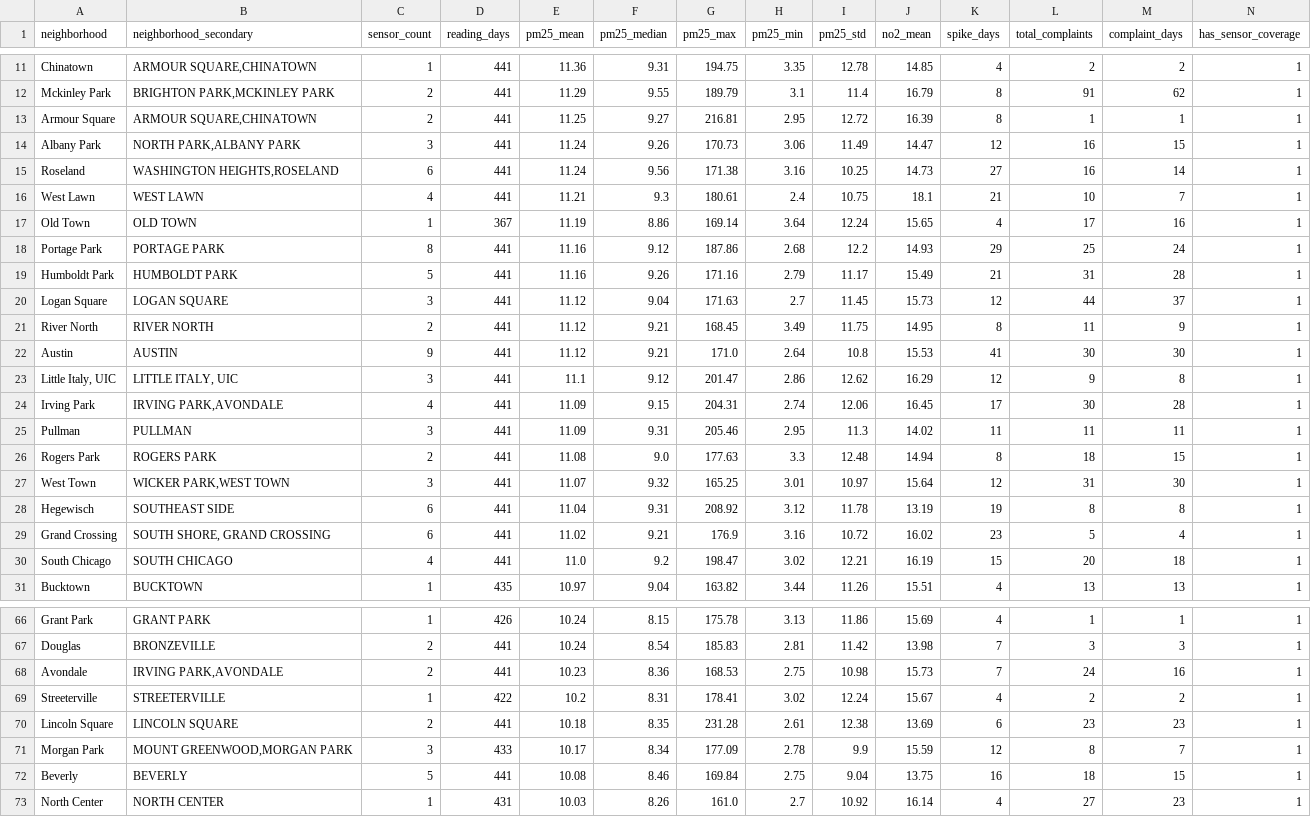
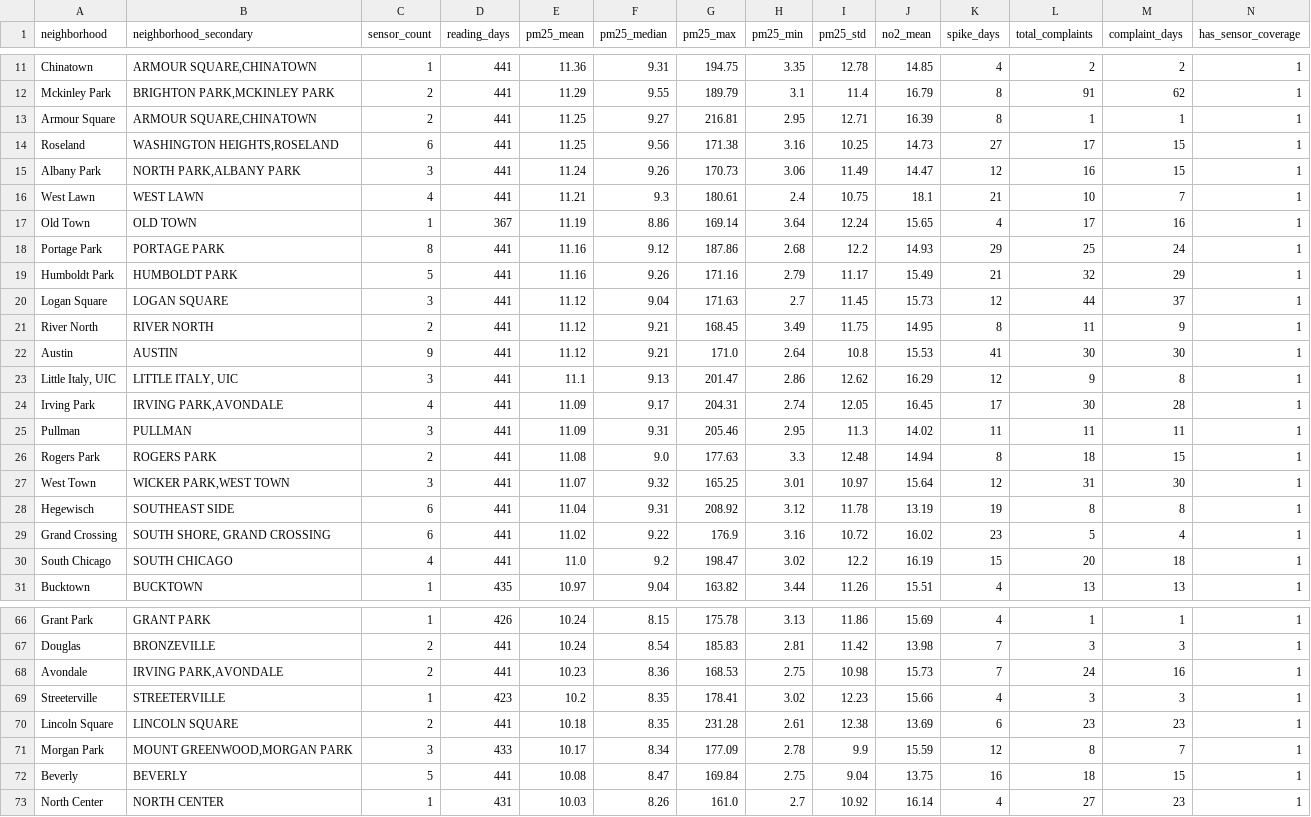
Before and after one commit to bbdevelops/chicago-air-quality-app, a CSV file: data/clean/neighborhood_summary.csv, drawn as a sheet; only a part is shown, gaps mark what is left out; the diff covers the shown part only.

```diff
--- a/data/clean/neighborhood_summary.csv
+++ b/data/clean/neighborhood_summary.csv
@@ -12,5 +12,5 @@ Chinatown,"ARMOUR SQUARE,CHINATOWN",1,441,11.36,9.31,194.75,3.35,12.78,14.85,4,2
 Mckinley Park,"BRIGHTON PARK,MCKINLEY PARK",2,441,11.29,9.55,189.79,3.1,11.4,16.79,8,91,62,1
-Armour Square,"ARMOUR SQUARE,CHINATOWN",2,441,11.25,9.27,216.81,2.95,12.72,16.39,8,1,1,1
+Armour Square,"ARMOUR SQUARE,CHINATOWN",2,441,11.25,9.27,216.81,2.95,12.71,16.39,8,1,1,1
+Roseland,"WASHINGTON HEIGHTS,ROSELAND",6,441,11.25,9.56,171.38,3.16,10.25,14.73,27,17,15,1
 Albany Park,"NORTH PARK,ALBANY PARK",3,441,11.24,9.26,170.73,3.06,11.49,14.47,12,16,15,1
-Roseland,"WASHINGTON HEIGHTS,ROSELAND",6,441,11.24,9.56,171.38,3.16,10.25,14.73,27,16,14,1
 West Lawn,WEST LAWN,4,441,11.21,9.3,180.61,2.4,10.75,18.1,21,10,7,1
@@ -18,3 +18,3 @@ Old Town,OLD TOWN,1,367,11.19,8.86,169.14,3.64,12.24,15.65,4,17,16,1
 Portage Park,PORTAGE PARK,8,441,11.16,9.12,187.86,2.68,12.2,14.93,29,25,24,1
-Humboldt Park,HUMBOLDT PARK,5,441,11.16,9.26,171.16,2.79,11.17,15.49,21,31,28,1
+Humboldt Park,HUMBOLDT PARK,5,441,11.16,9.26,171.16,2.79,11.17,15.49,21,32,29,1
 Logan Square,LOGAN SQUARE,3,441,11.12,9.04,171.63,2.7,11.45,15.73,12,44,37,1
@@ -22,4 +22,4 @@ River North,RIVER NORTH,2,441,11.12,9.21,168.45,3.49,11.75,14.95,8,11,9,1
 Austin,AUSTIN,9,441,11.12,9.21,171.0,2.64,10.8,15.53,41,30,30,1
-"Little Italy, UIC","LITTLE ITALY, UIC",3,441,11.1,9.12,201.47,2.86,12.62,16.29,12,9,8,1
-Irving Park,"IRVING PARK,AVONDALE",4,441,11.09,9.15,204.31,2.74,12.06,16.45,17,30,28,1
+"Little Italy, UIC","LITTLE ITALY, UIC",3,441,11.1,9.13,201.47,2.86,12.62,16.29,12,9,8,1
+Irving Park,"IRVING PARK,AVONDALE",4,441,11.09,9.17,204.31,2.74,12.05,16.45,17,30,28,1
 Pullman,PULLMAN,3,441,11.09,9.31,205.46,2.95,11.3,14.02,11,11,11,1
@@ -28,4 +28,4 @@ West Town,"WICKER PARK,WEST TOWN",3,441,11.07,9.32,165.25,3.01,10.97,15.64,12,31
 Hegewisch,SOUTHEAST SIDE,6,441,11.04,9.31,208.92,3.12,11.78,13.19,19,8,8,1
-Grand Crossing,"SOUTH SHORE, GRAND CROSSING",6,441,11.02,9.21,176.9,3.16,10.72,16.02,23,5,4,1
-South Chicago,SOUTH CHICAGO,4,441,11.0,9.2,198.47,3.02,12.21,16.19,15,20,18,1
+Grand Crossing,"SOUTH SHORE, GRAND CROSSING",6,441,11.02,9.22,176.9,3.16,10.72,16.02,23,5,4,1
+South Chicago,SOUTH CHICAGO,4,441,11.0,9.2,198.47,3.02,12.2,16.19,15,20,18,1
 Bucktown,BUCKTOWN,1,435,10.97,9.04,163.82,3.44,11.26,15.51,4,13,13,1
@@ -68,6 +68,6 @@ Douglas,BRONZEVILLE,2,441,10.24,8.54,185.83,2.81,11.42,13.98,7,3,3,1
 Avondale,"IRVING PARK,AVONDALE",2,441,10.23,8.36,168.53,2.75,10.98,15.73,7,24,16,1
-Streeterville,STREETERVILLE,1,422,10.2,8.31,178.41,3.02,12.24,15.67,4,2,2,1
+Streeterville,STREETERVILLE,1,423,10.2,8.35,178.41,3.02,12.23,15.66,4,3,3,1
 Lincoln Square,LINCOLN SQUARE,2,441,10.18,8.35,231.28,2.61,12.38,13.69,6,23,23,1
 Morgan Park,"MOUNT GREENWOOD,MORGAN PARK",3,433,10.17,8.34,177.09,2.78,9.9,15.59,12,8,7,1
-Beverly,BEVERLY,5,441,10.08,8.46,169.84,2.75,9.04,13.75,16,18,15,1
+Beverly,BEVERLY,5,441,10.08,8.47,169.84,2.75,9.04,13.75,16,18,15,1
 North Center,NORTH CENTER,1,431,10.03,8.26,161.0,2.7,10.92,16.14,4,27,23,1
```
Also changed, not shown: 15 edited cells elsewhere in this file, data/clean/complaints_cleaned.csv, 2 other files.
